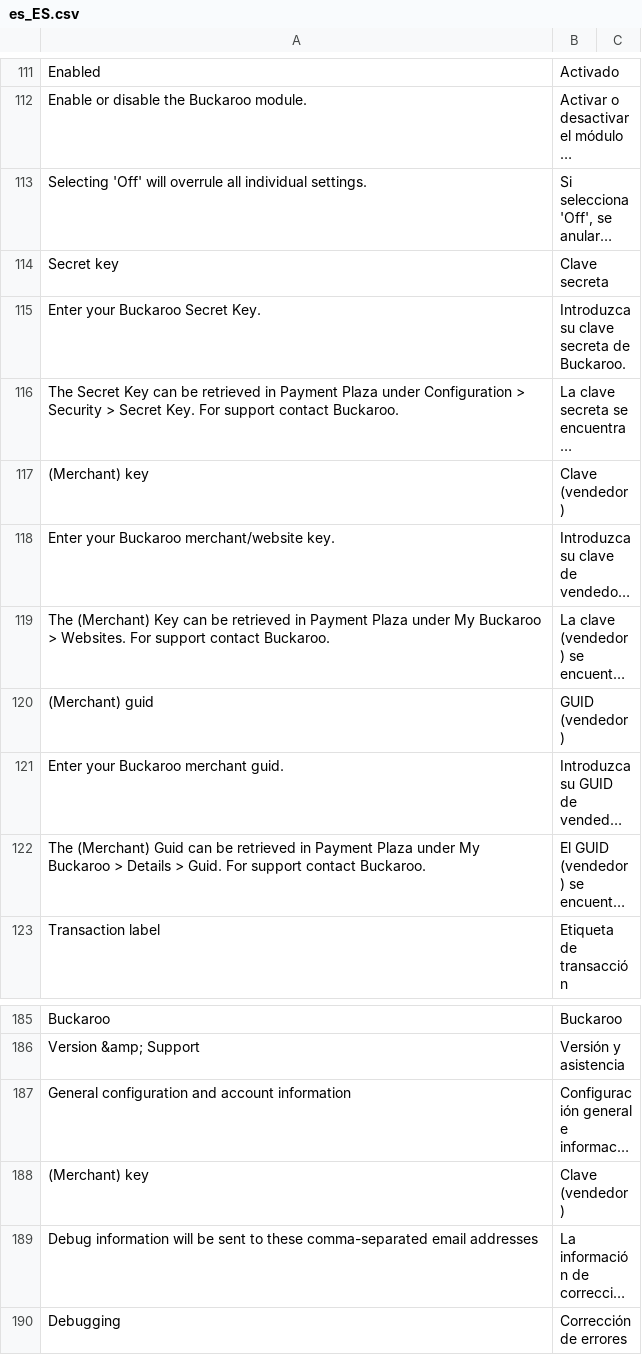
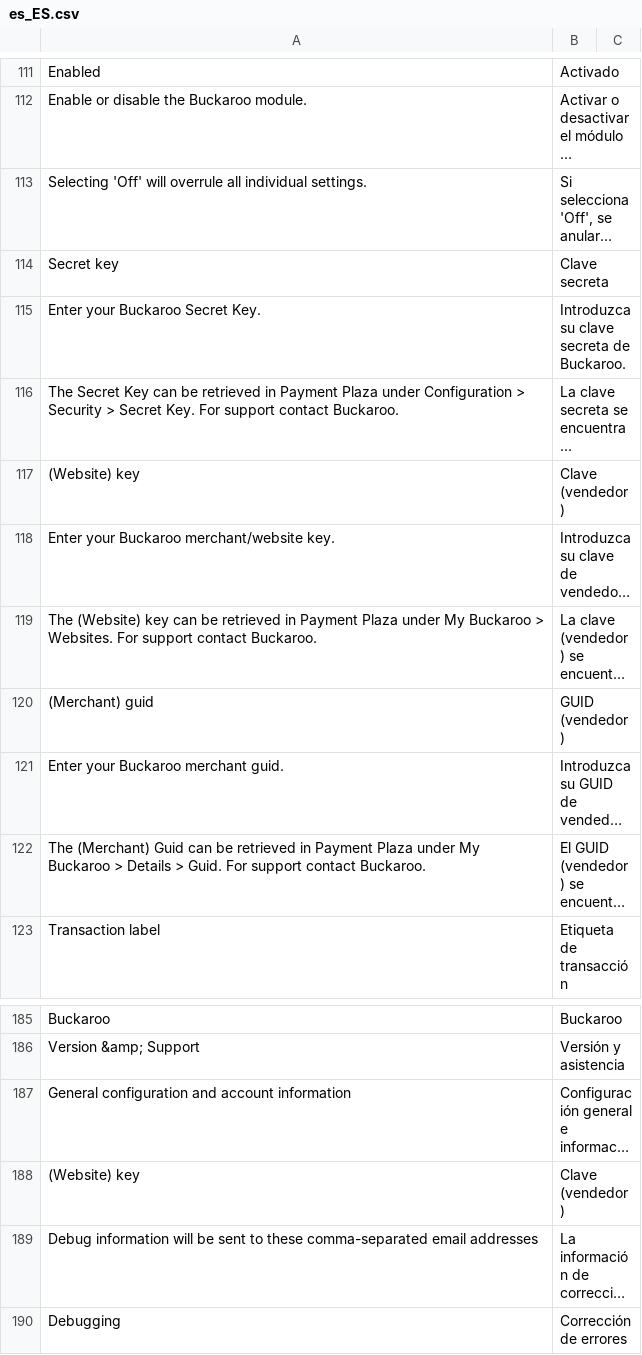
Before and after one commit to buckaroo-it/Magento2, a CSV file: i18n/es_ES.csv, drawn as a sheet; only a part is shown, gaps mark what is left out; long unchanged cells end in …; the diff names each change by its address in the sheet, - before the commit and + after, or states it on an @@ line.

```diff
--- a/i18n/es_ES.csv
+++ b/i18n/es_ES.csv
-A117: (Merchant) key
+A117: (Website) key
-A119: The (Merchant) Key can be…
+A119: The (Website) key can be…
-A188: (Merchant) key
+A188: (Website) key
```
Also changed, not shown: i18n/de_DE.csv, i18n/fr_FR.csv, 3 other files.
